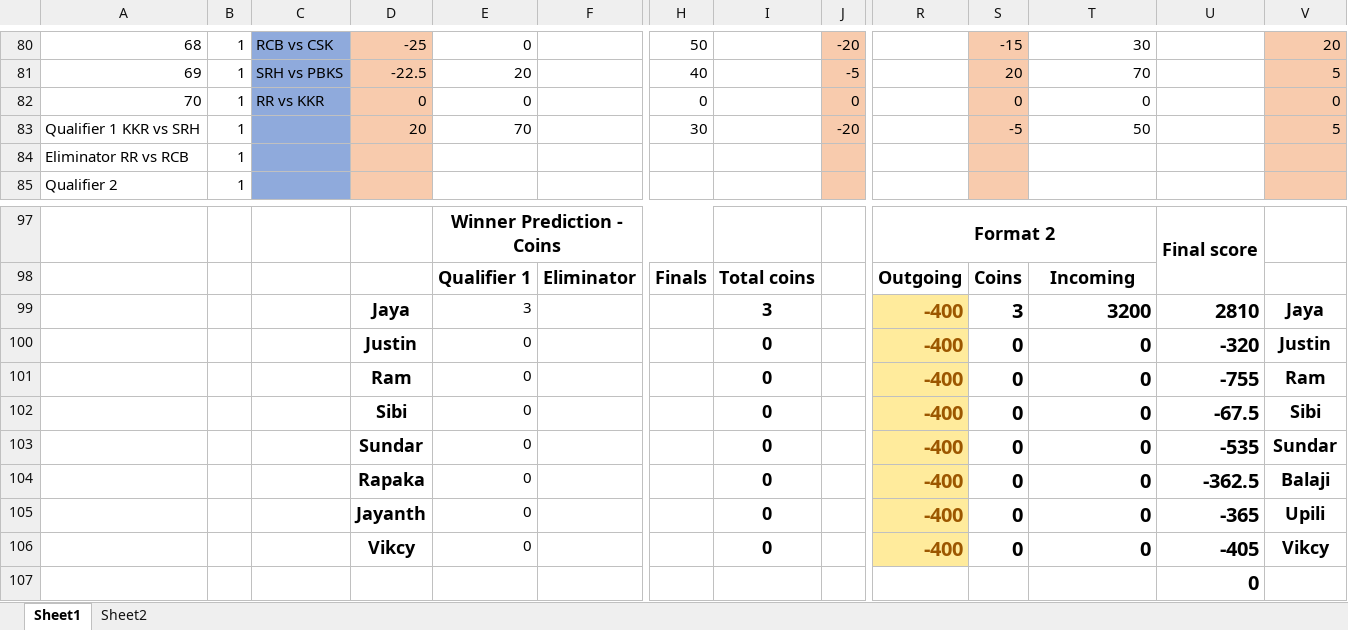
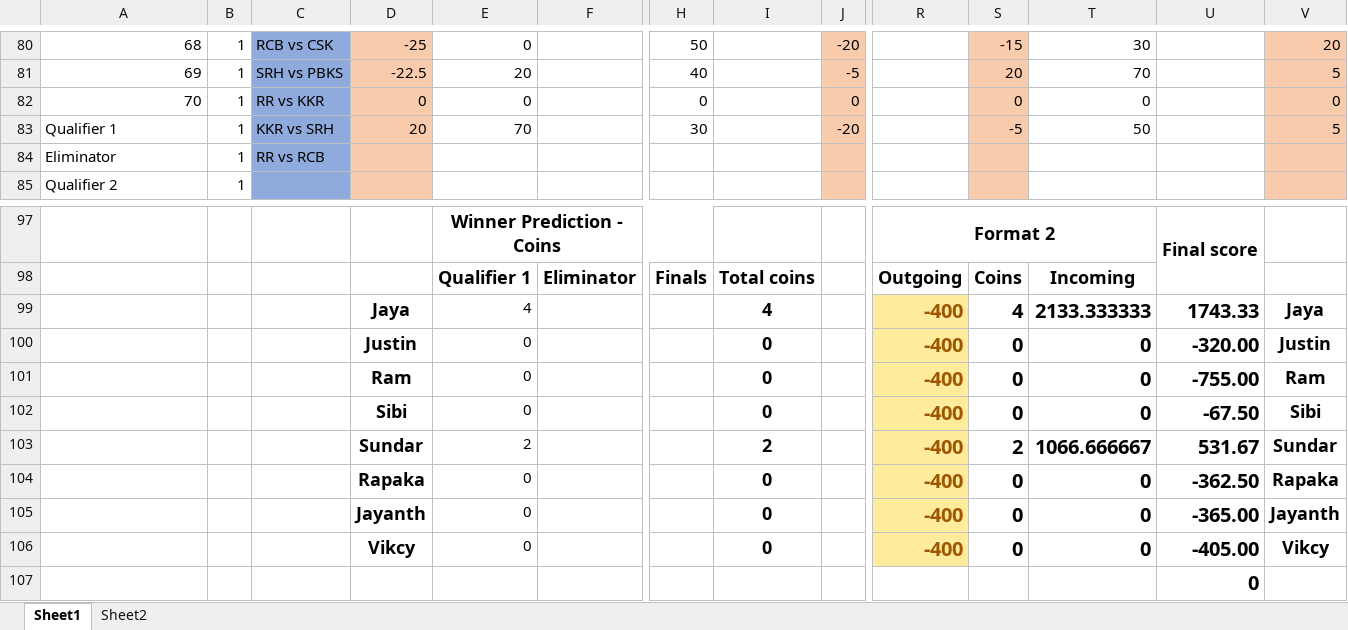
Before and after one commit to PaulJustin/IPL, an Excel workbook: 2024/Next Gen dream 11 2024.xlsx, sheet Sheet1, drawn as a sheet; only a part is shown, gaps mark what is left out; values as stored, in another font and other column widths than the file's, no borders; conditional formats not drawn; removed rows and columns are numbered as before the commit, all else as after; rows hold the shown columns only; the diff names each change by its address in the sheet, - before the commit and + after, or states it on an @@ line.

Commit message:
name updates

```diff
--- a/2024/Next Gen dream 11 2024.xlsx (sheet Sheet1)
+++ b/2024/Next Gen dream 11 2024.xlsx (sheet Sheet1)
-A83: Qualifier 1 KKR vs SRH
+A83: Qualifier 1
-C83: (empty)
+C83: KKR vs SRH
-row 84: Eliminator RR vs RCB | 1
+row 84: Eliminator | 1 | RR vs RCB
-E99: 3
+E99: 4
-I99: 3
+I99: 4
-S99: 3
+S99: 4
-T99: 3200
+T99: 2133.333333
-U99: 2810
+U99: 1743.33
-U100: -320
+U100: -320.00
-U101: -755
+U101: -755.00
-U102: -67.5
+U102: -67.50
-E103: 0
+E103: 2
-I103: 0
+I103: 2
-S103: 0
+S103: 2
-T103: 0
+T103: 1066.666667
-U103: -535
+U103: 531.67
-U104: -362.5
+U104: -362.50
-V104: Balaji
+V104: Rapaka
-U105: -365
+U105: -365.00
-V105: Upili
+V105: Jayanth
-U106: -405
+U106: -405.00
```
Also changed, not shown: formulas that keep their value.
